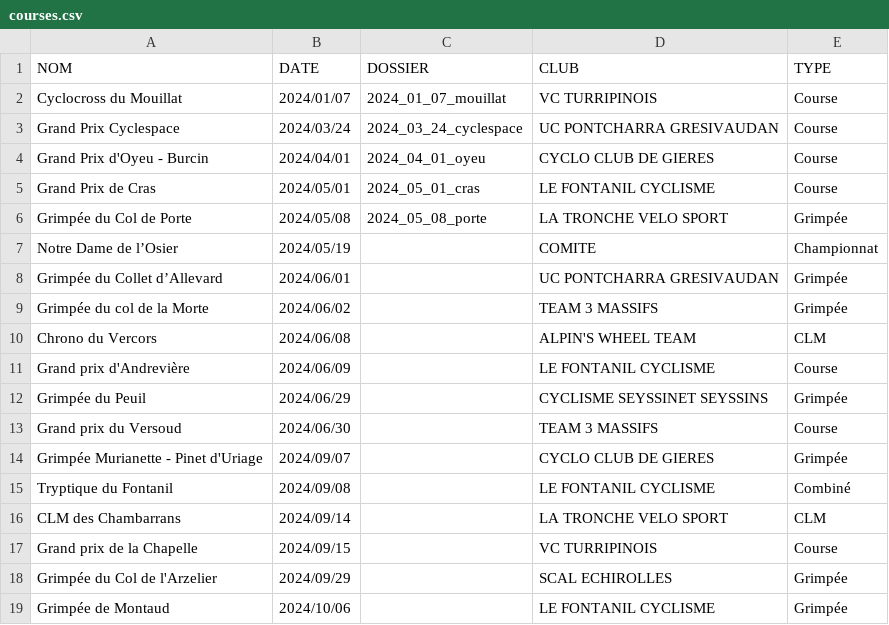
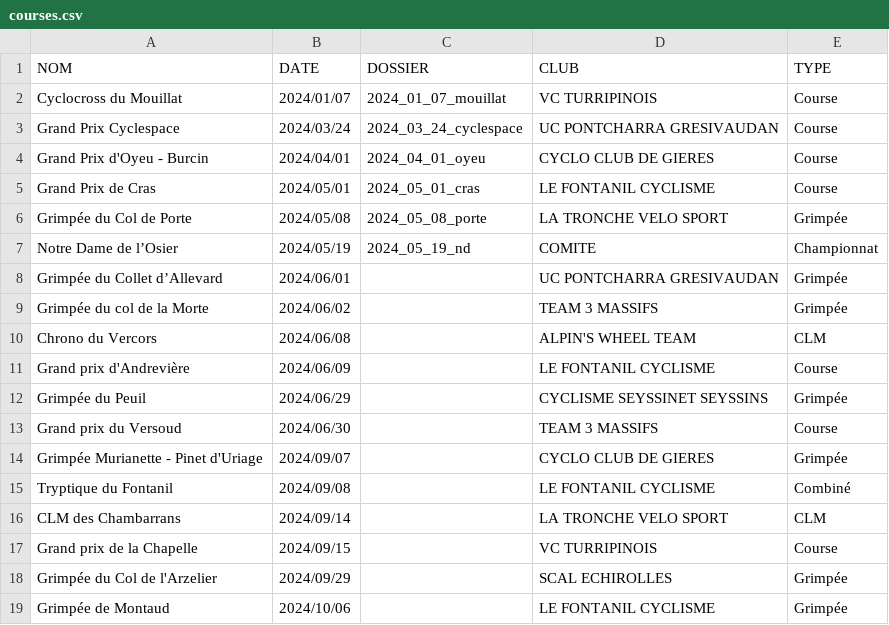
Before and after one commit to TimoWintz/challenge-ufolep, a CSV file: challenge_ufolep_backend/courses/courses.csv, drawn as a sheet.

```diff
--- a/challenge_ufolep_backend/courses/courses.csv
+++ b/challenge_ufolep_backend/courses/courses.csv
@@ -6,3 +6,3 @@ Grand Prix de Cras,2024/05/01,2024_05_01_cras,LE FONTANIL CYCLISME,Course
 Grimpée du Col de Porte,2024/05/08,2024_05_08_porte,LA TRONCHE VELO SPORT,Grimpée
-Notre Dame de l’Osier,2024/05/19,,COMITE,Championnat
+Notre Dame de l’Osier,2024/05/19,2024_05_19_nd,COMITE,Championnat
 Grimpée du Collet d’Allevard,2024/06/01,,UC PONTCHARRA GRESIVAUDAN,Grimpée
```
Also changed, not shown: clubs.csv, points.csv, 13 other files.
